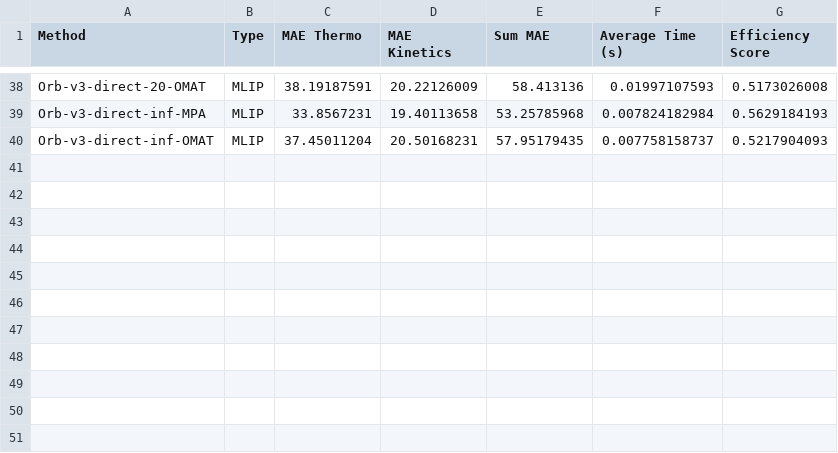
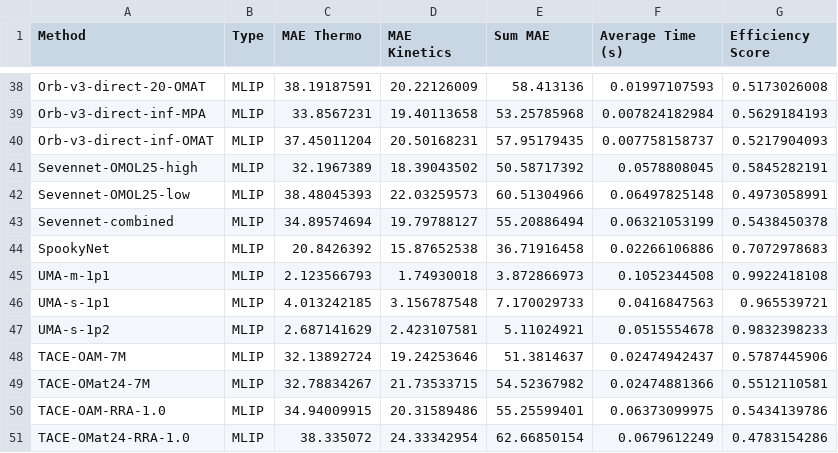
Before and after one commit to Russellwolfe0/TRIP50-benchmarking, a CSV file: data/results.csv, drawn as a sheet; only a part is shown, gaps mark what is left out.

```diff
--- a/data/results.csv
+++ b/data/results.csv
@@ -40 +40,12 @@ Orb-v3-direct-inf-MPA,MLIP,33.8567231,19.40113658,53.25785968,0.007824182984,0.5
 Orb-v3-direct-inf-OMAT,MLIP,37.45011204,20.50168231,57.95179435,0.007758158737,0.5217904093
+Sevennet-OMOL25-high,MLIP,32.1967389,18.39043502,50.58717392,0.0578808045,0.5845282191
+Sevennet-OMOL25-low,MLIP,38.48045393,22.03259573,60.51304966,0.06497825148,0.4973058991
+Sevennet-combined,MLIP,34.89574694,19.79788127,55.20886494,0.06321053199,0.5438450378
+SpookyNet,MLIP,20.8426392,15.87652538,36.71916458,0.02266106886,0.7072978683
+UMA-m-1p1,MLIP,2.123566793,1.74930018,3.872866973,0.1052344508,0.9922418108
+UMA-s-1p1,MLIP,4.013242185,3.156787548,7.170029733,0.0416847563,0.965539721
+UMA-s-1p2,MLIP,2.687141629,2.423107581,5.11024921,0.0515554678,0.9832398233
+TACE-OAM-7M,MLIP,32.13892724,19.24253646,51.3814637,0.02474942437,0.5787445906
+TACE-OMat24-7M,MLIP,32.78834267,21.73533715,54.52367982,0.02474881366,0.5512110581
+TACE-OAM-RRA-1.0,MLIP,34.94009915,20.31589486,55.25599401,0.06373099975,0.5434139786
+TACE-OMat24-RRA-1.0,MLIP,38.335072,24.33342954,62.66850154,0.0679612249,0.4783154286
```
Also changed, not shown: 3 other files.
